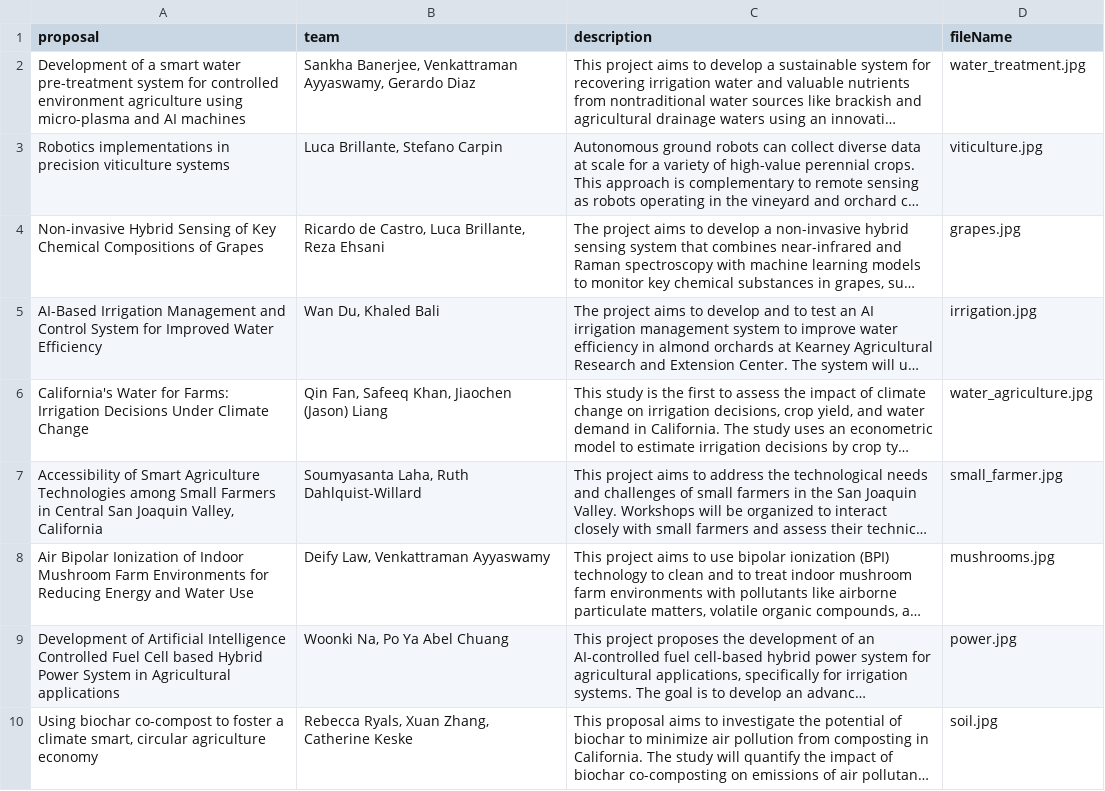
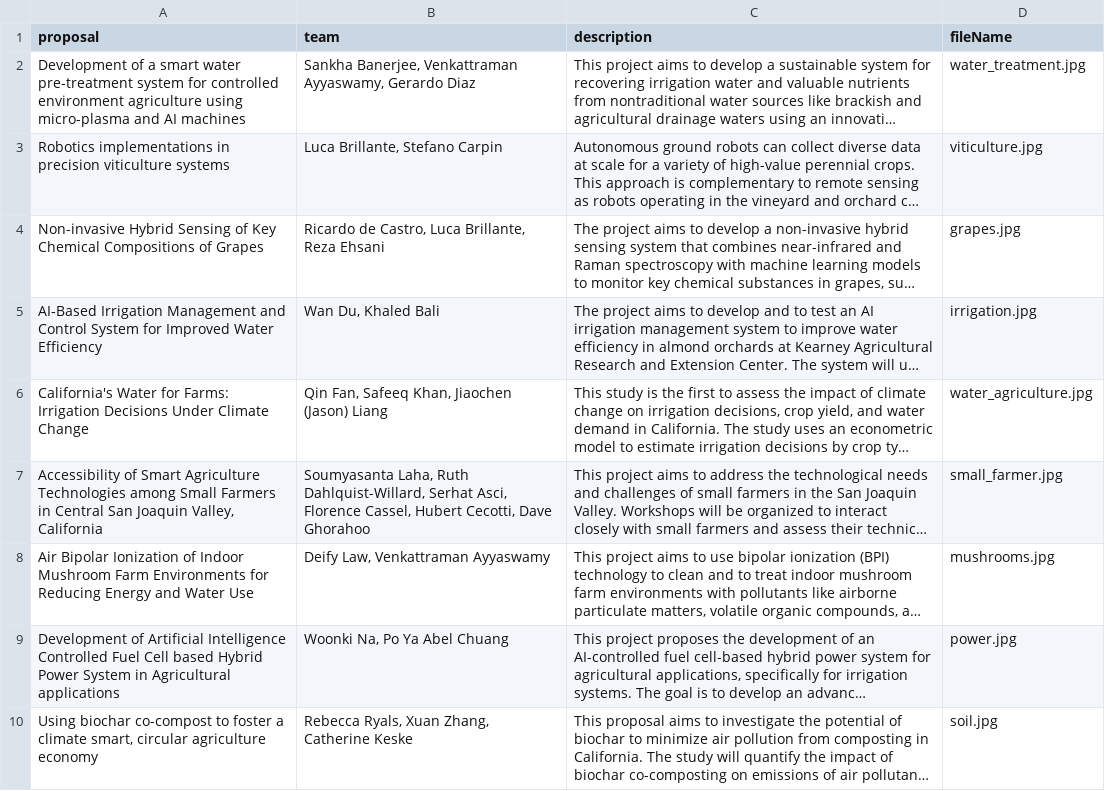
Before and after one commit to citris-ucmerced/F3, a CSV file: src/assets/sheets/challengeGrants.csv, drawn as a sheet; only a part is shown; long unchanged cells end in …; the diff names each change by its address in the sheet, - before the commit and + after, or states it on an @@ line.

```diff
--- a/src/assets/sheets/challengeGrants.csv
+++ b/src/assets/sheets/challengeGrants.csv
-B7 (team): …Laha, Ruth Dahlquist-Willard
+B7 (team): …Laha, Ruth Dahlquist-Willard, Serhat Asci, Florence Cassel, Hubert Cecotti, Dave Ghorahoo
```
Also changed, not shown: src/assets/sheets/staff.csv, 6 other files.
